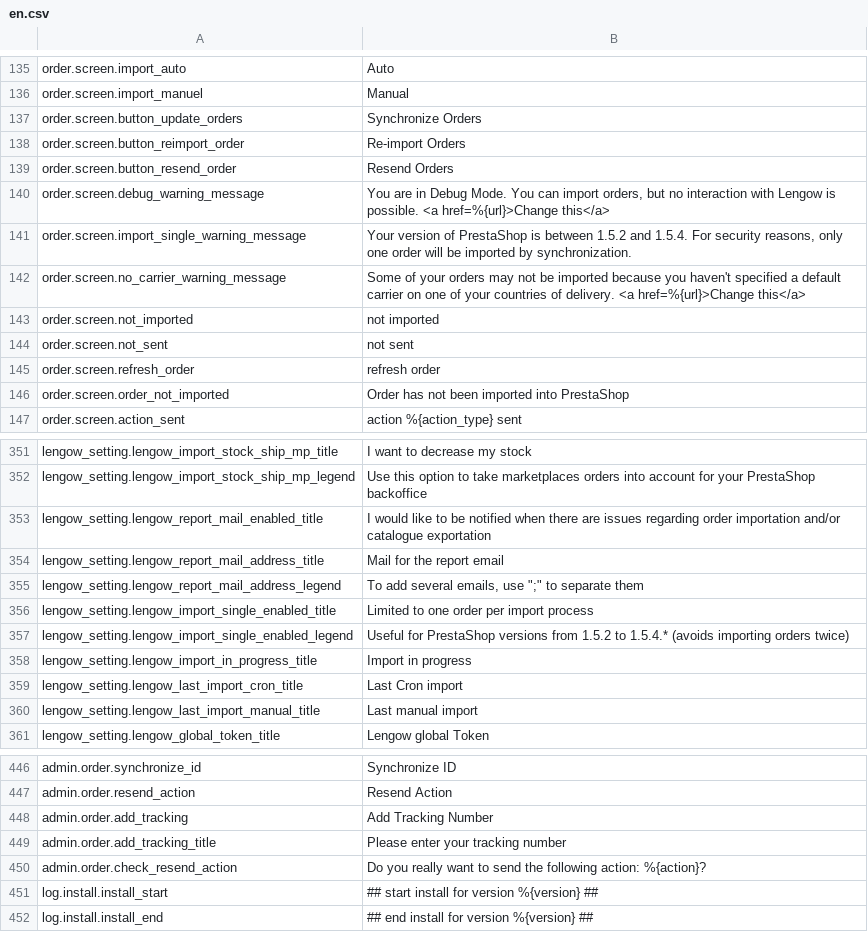
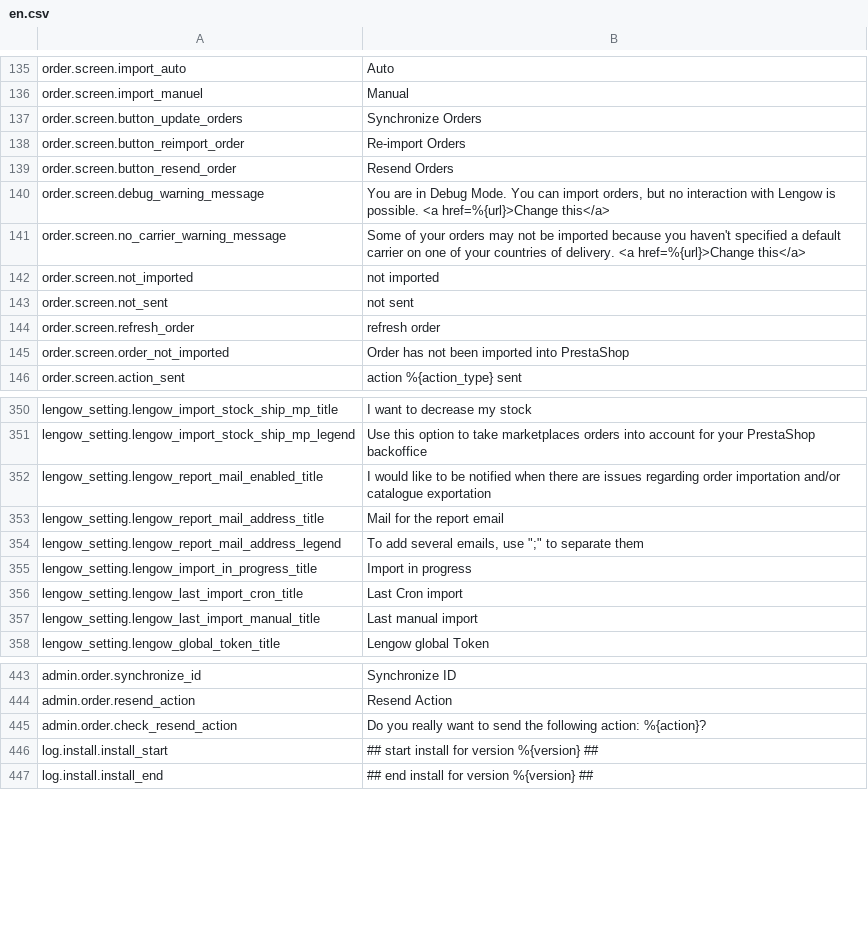
Before and after one commit to lengow/plugin-prestashop, a CSV file: translations/en.csv, drawn as a sheet; only a part is shown, gaps mark what is left out.

```diff
--- a/translations/en.csv
+++ b/translations/en.csv
@@ -140,3 +140,2 @@ order.screen.button_resend_order|Resend Orders
 order.screen.debug_warning_message|You are in Debug Mode. You can import orders, but no interaction with Lengow is possible. <a href=%{url}>Change this</a>
-order.screen.import_single_warning_message|Your version of PrestaShop is between 1.5.2 and 1.5.4. For security reasons, only one order will be imported by synchronization.
 order.screen.no_carrier_warning_message|Some of your orders may not be imported because you haven't specified a default carrier on one of your countries of delivery. <a href=%{url}>Change this</a>
@@ -355,4 +354,2 @@ lengow_setting.lengow_report_mail_address_title|Mail for the report email
 lengow_setting.lengow_report_mail_address_legend|To add several emails, use ";" to separate them
-lengow_setting.lengow_import_single_enabled_title|Limited to one order per import process
-lengow_setting.lengow_import_single_enabled_legend|Useful for PrestaShop versions from 1.5.2 to 1.5.4.* (avoids importing orders twice)
 lengow_setting.lengow_import_in_progress_title|Import in progress
@@ -447,4 +444,2 @@ admin.order.synchronize_id|Synchronize ID
 admin.order.resend_action|Resend Action
-admin.order.add_tracking|Add Tracking Number
-admin.order.add_tracking_title|Please enter your tracking number
 admin.order.check_resend_action|Do you really want to send the following action: %{action}?
```
Also changed, not shown: config/checkmd5.csv, translations/es.csv, 23 other files.
